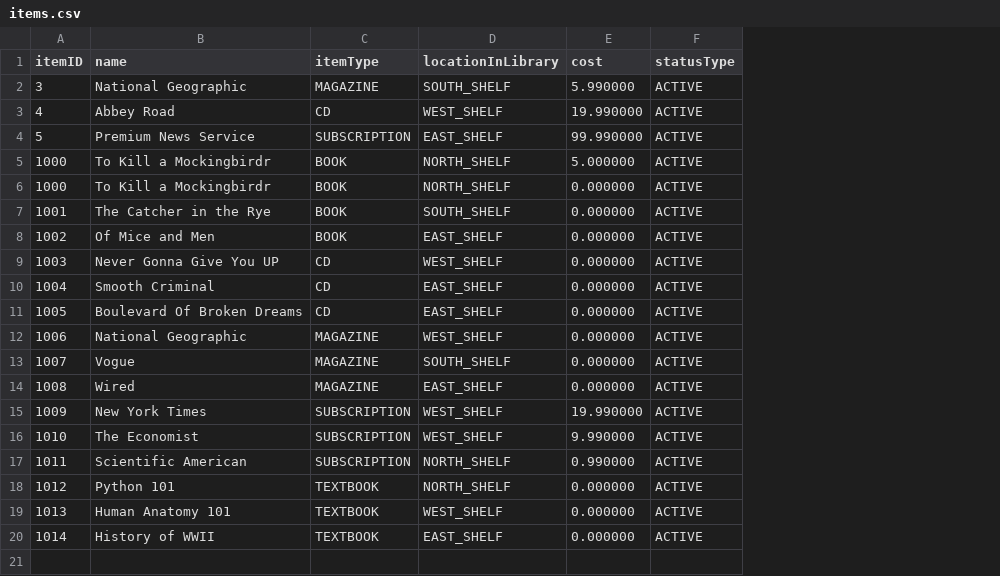
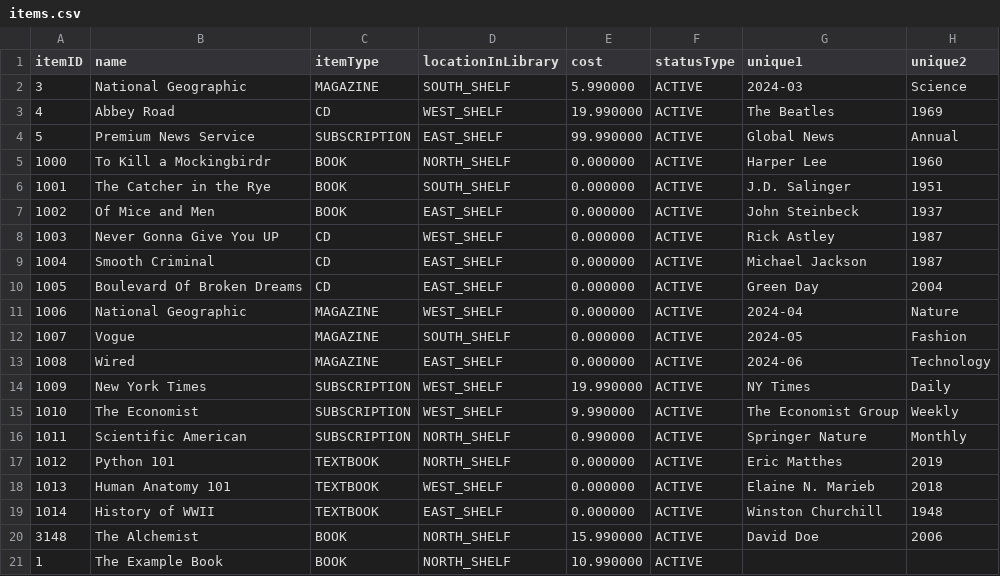
Before and after one commit to CharlzReed/Deliverable2, a CSV file: backend/src/main/resources/databaseFiles/items.csv, drawn as a sheet; removed rows and columns are numbered as before the commit, all else as after; the diff names each change by its address in the sheet, - before the commit and + after, or states it on an @@ line.

```diff
--- a/backend/src/main/resources/databaseFiles/items.csv
+++ b/backend/src/main/resources/databaseFiles/items.csv
+column G (unique1), rows 2-19: 2024-03 | The Beatles | Global News | Harper Lee | J.D. Salinger | John Steinbeck | Rick Astley | Michael Jackson | Green Day | 2024-04 | 2024-05 | 2024-06 | NY Times | The Economist Group | Springer Nature | Eric Matthes | Elaine N. Marieb | Winston Churchill
+column H (unique2), rows 2-19: Science | 1969 | Annual | 1960 | 1951 | 1937 | 1987 | 1987 | 2004 | Nature | Fashion | Technology | Daily | Weekly | Monthly | 2019 | 2018 | 1948
-row 5: 1000 | To Kill a Mockingbirdr | BOOK | NORTH_SHELF | 5.000000 | ACTIVE
+row 20: 3148 | The Alchemist | BOOK | NORTH_SHELF | 15.990000 | ACTIVE | David Doe | 2006
+row 21: 1 | The Example Book | BOOK | NORTH_SHELF | 10.990000 | ACTIVE
```
Also changed, not shown: backend/src/main/resources/databaseFiles/user2item2date.csv, backend/src/main/resources/databaseFiles/users.csv, 42 other files.
